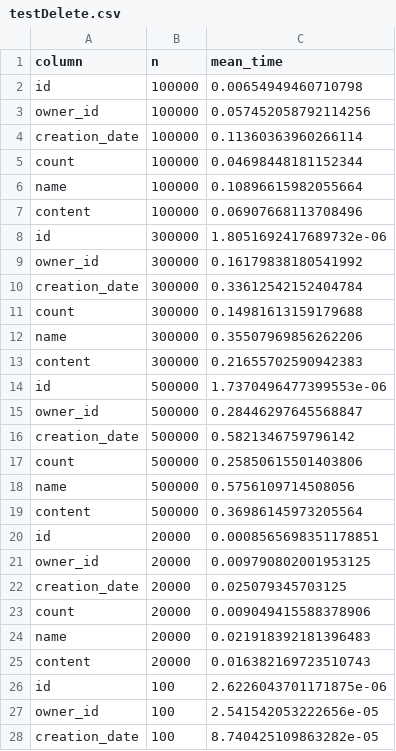
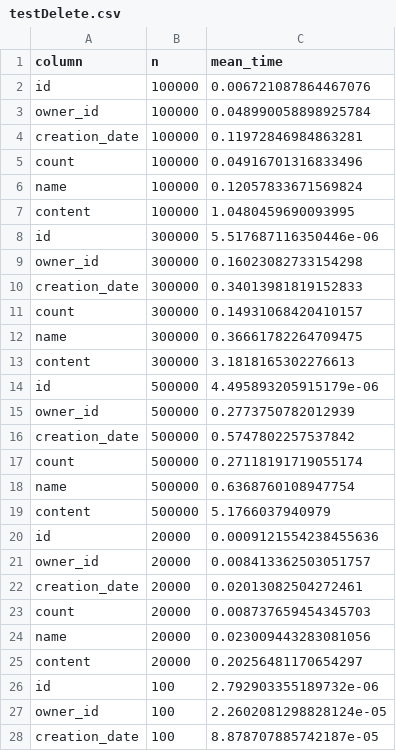
Before and after one commit to felipelmc/DataGrid, a CSV file: results/testDelete.csv, drawn as a sheet; only a part is shown; the diff covers the shown part only.

```diff
--- a/results/testDelete.csv
+++ b/results/testDelete.csv
@@ -1,28 +1,28 @@
 column,n,mean_time
-id,100000,0.00654949460710798
-owner_id,100000,0.057452058792114256
-creation_date,100000,0.11360363960266114
-count,100000,0.04698448181152344
-name,100000,0.10896615982055664
-content,100000,0.06907668113708496
-id,300000,1.8051692417689732e-06
-owner_id,300000,0.16179838180541992
-creation_date,300000,0.33612542152404784
-count,300000,0.14981613159179688
-name,300000,0.35507969856262206
-content,300000,0.21655702590942383
-id,500000,1.7370496477399553e-06
-owner_id,500000,0.28446297645568847
-creation_date,500000,0.5821346759796142
-count,500000,0.25850615501403806
-name,500000,0.5756109714508056
-content,500000,0.36986145973205564
-id,20000,0.0008565698351178851
-owner_id,20000,0.009790802001953125
-creation_date,20000,0.025079345703125
-count,20000,0.009049415588378906
-name,20000,0.021918392181396483
-content,20000,0.016382169723510743
-id,100,2.6226043701171875e-06
-owner_id,100,2.541542053222656e-05
-creation_date,100,8.740425109863282e-05
+id,100000,0.006721087864467076
+owner_id,100000,0.048990058898925784
+creation_date,100000,0.11972846984863281
+count,100000,0.04916701316833496
+name,100000,0.12057833671569824
+content,100000,1.0480459690093995
+id,300000,5.517687116350446e-06
+owner_id,300000,0.16023082733154298
+creation_date,300000,0.34013981819152833
+count,300000,0.14931068420410157
+name,300000,0.36661782264709475
+content,300000,3.1818165302276613
+id,500000,4.495893205915179e-06
+owner_id,500000,0.2773750782012939
+creation_date,500000,0.5747802257537842
+count,500000,0.27118191719055174
+name,500000,0.6368760108947754
+content,500000,5.1766037940979
+id,20000,0.0009121554238455636
+owner_id,20000,0.008413362503051757
+creation_date,20000,0.02013082504272461
+count,20000,0.008737659454345703
+name,20000,0.023009443283081056
+content,20000,0.20256481170654297
+id,100,2.792903355189732e-06
+owner_id,100,2.2602081298828124e-05
+creation_date,100,8.878707885742187e-05
```
Also changed, not shown: 51 edited cells elsewhere in this file, results/testSearch.csv, 7 other files.
